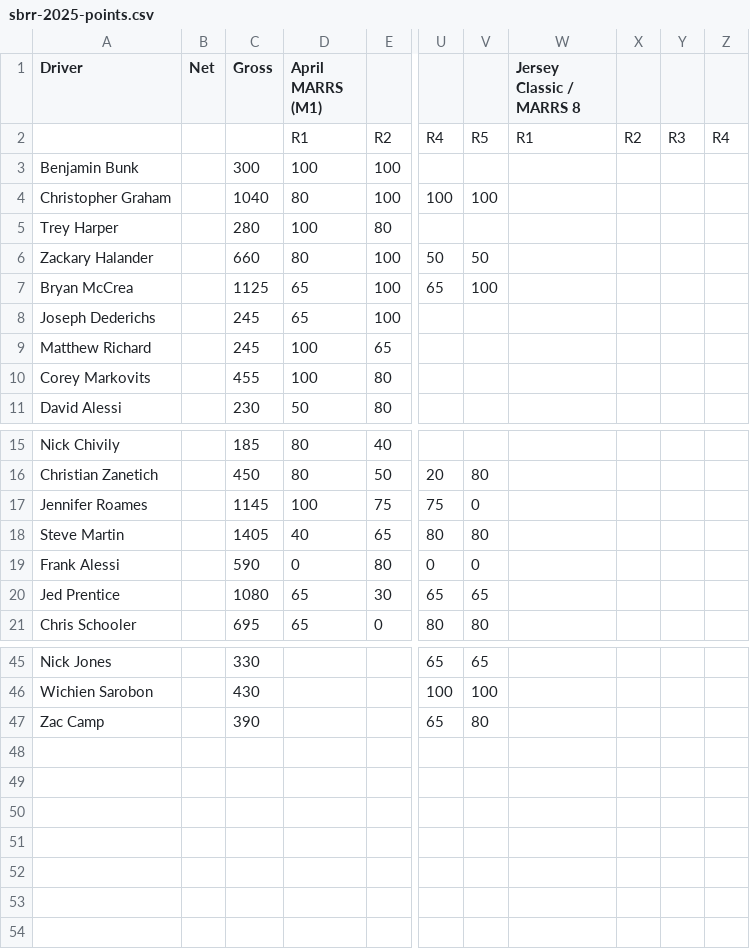
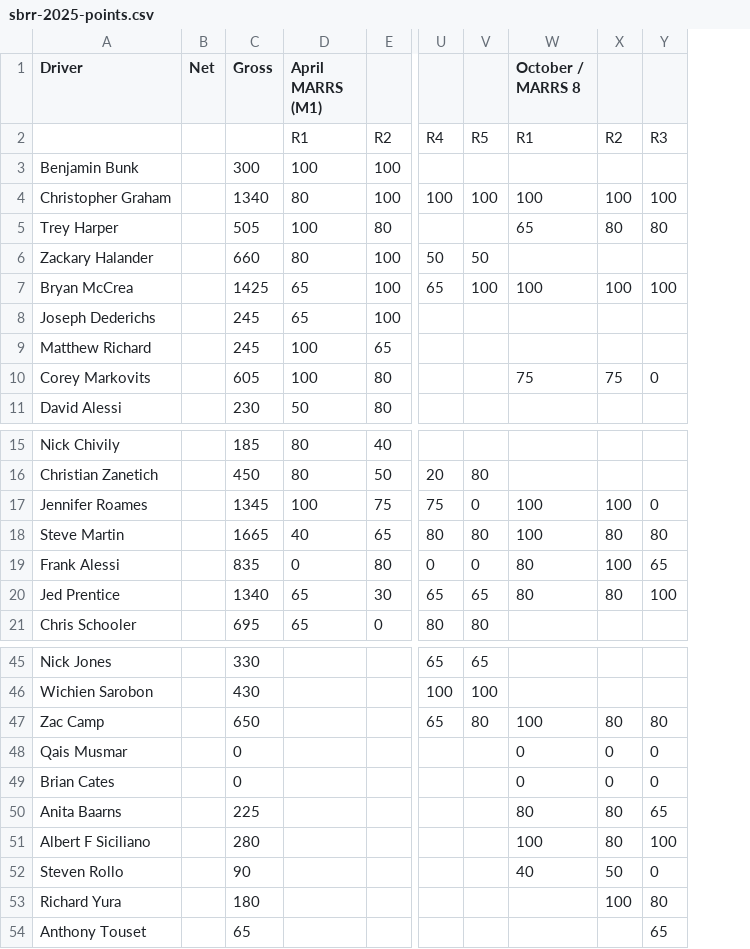
Before and after one commit to jedprentice/sprint_bracket_points, a CSV file: sbrr-2025-points.csv, drawn as a sheet; only a part is shown, gaps mark what is left out; removed rows and columns are numbered as before the commit, all else as after; rows hold the shown columns only; the diff covers the shown part only; the diff names each change by its address in the sheet, - before the commit and + after, or states it on an @@ line.

Commit message:
22 races, lose the trailing zero from points lists

```diff
--- a/sbrr-2025-points.csv
+++ b/sbrr-2025-points.csv
-column W (Jersey Classic / MARRS 8), row 2: R1
-column X, row 2: R2
-column Y, row 2: R3
-column Z, row 2: R4
+column W (October / MARRS 8), rows 2-10: R1 |  | 100 | 65 |  | 100 |  |  | 75; rows 17-20: 100 | 100 | 80 | 80; row 47: 100
+column X, rows 2-10: R2 |  | 100 | 80 |  | 100 |  |  | 75; rows 17-20: 100 | 80 | 100 | 80; row 47: 80
+column Y, rows 2-10: R3 |  | 100 | 80 |  | 100 |  |  | 0; rows 17-20: 0 | 80 | 65 | 100; row 47: 80
-C4 (Gross): 1040
+C4 (Gross): 1340
-C5 (Gross): 280
+C5 (Gross): 505
-C7 (Gross): 1125
+C7 (Gross): 1425
-C10 (Gross): 455
+C10 (Gross): 605
-C17 (Gross): 1145
+C17 (Gross): 1345
-C18 (Gross): 1405
+C18 (Gross): 1665
-C19 (Gross): 590
+C19 (Gross): 835
-C20 (Gross): 1080
+C20 (Gross): 1340
-C47 (Gross): 390
+C47 (Gross): 650
+row 48: Qais Musmar |  | 0 |  |  |  |  | 0 | 0 | 0
+row 49: Brian Cates |  | 0 |  |  |  |  | 0 | 0 | 0
+row 50: Anita Baarns |  | 225 |  |  |  |  | 80 | 80 | 65
+row 51: Albert F Siciliano |  | 280 |  |  |  |  | 100 | 80 | 100
+row 52: Steven Rollo |  | 90 |  |  |  |  | 40 | 50 | 0
+row 53: Richard Yura |  | 180 |  |  |  |  |  | 100 | 80
+row 54: Anthony Touset |  | 65 |  |  |  |  |  |  | 65
```
Also changed, not shown: 1 added row, 1 removed row and 4 edited cells elsewhere in this file, 1 other file.
